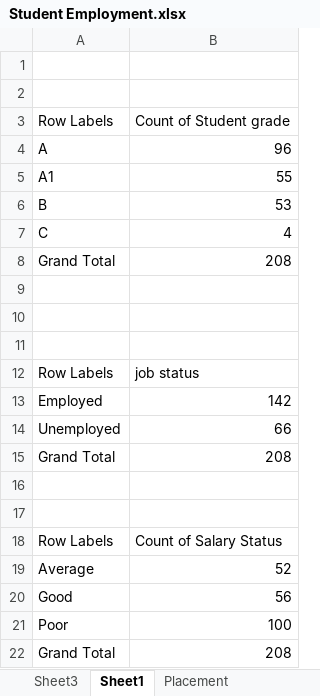
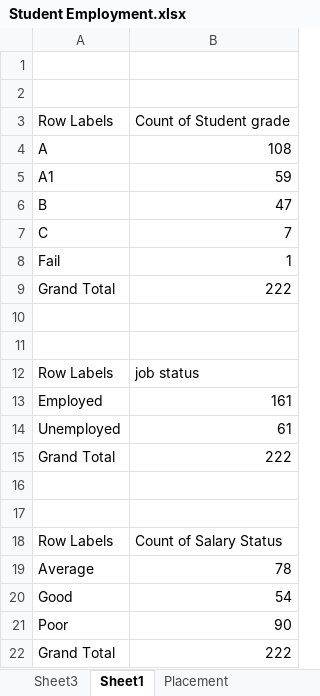
Before and after one commit to FarhanGodil/Aptech-Assignments, an Excel workbook: Excel Assignments/3 Class assignments/Student Employment.xlsx, sheet Sheet1, drawn as a sheet; values as stored, in another font and other column widths than the file's, no borders; removed rows and columns are numbered as before the commit, all else as after; the diff names each change by its address in the sheet, - before the commit and + after, or states it on an @@ line.

Commit message:
Data certificate

```diff
--- a/Excel Assignments/3 Class assignments/Student Employment.xlsx (sheet Sheet1)
+++ b/Excel Assignments/3 Class assignments/Student Employment.xlsx (sheet Sheet1)
-B4: 96
+B4: 108
-B5: 55
+B5: 59
-B6: 53
+B6: 47
-B7: 4
+B7: 7
+row 8: Fail | 1
-B9: 208
+B9: 222
-row 9: (empty)
-B13: 142
+B13: 161
-B14: 66
+B14: 61
-B15: 208
+B15: 222
-B19: 52
+B19: 78
-B20: 56
+B20: 54
-B21: 100
+B21: 90
-B22: 208
+B22: 222
```
Also changed, not shown: charts or pictures, 4 other files.
